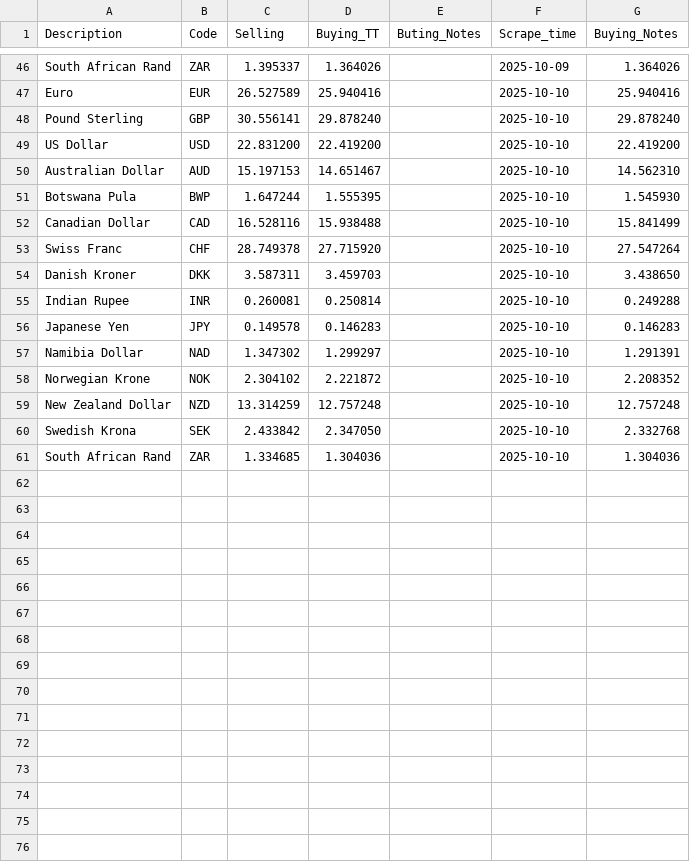
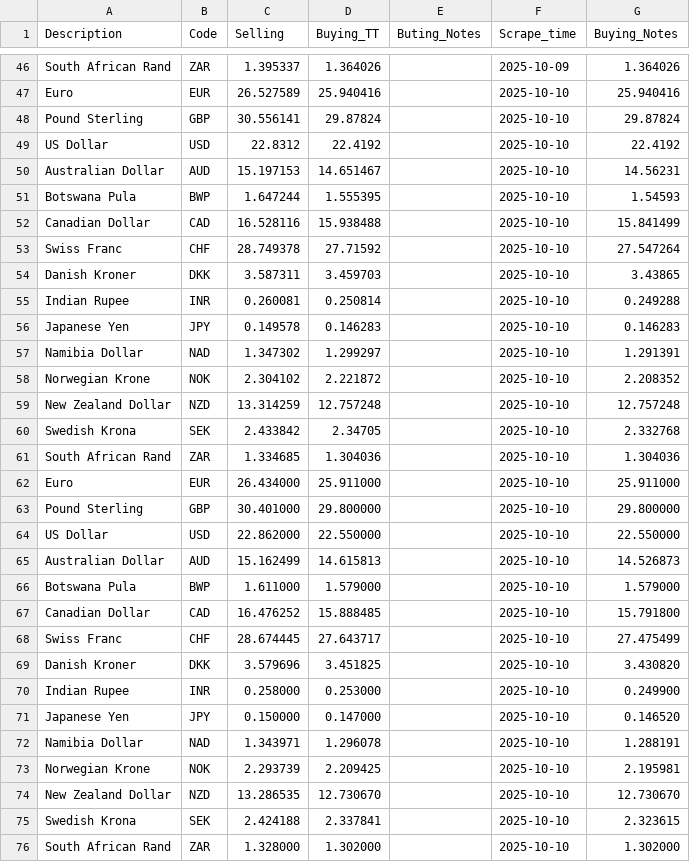
Before and after one commit to Imr-u/Zambia_fx, a CSV file: Zambia_fx.csv, drawn as a sheet; only a part is shown, gaps mark what is left out.

```diff
--- a/Zambia_fx.csv
+++ b/Zambia_fx.csv
@@ -47,9 +47,9 @@ South African Rand,ZAR,1.395337,1.364026,,2025-10-09,1.364026
 Euro,EUR,26.527589,25.940416,,2025-10-10,25.940416
-Pound Sterling,GBP,30.556141,29.878240,,2025-10-10,29.878240
-US Dollar,USD,22.831200,22.419200,,2025-10-10,22.419200
-Australian Dollar,AUD,15.197153,14.651467,,2025-10-10,14.562310
-Botswana Pula,BWP,1.647244,1.555395,,2025-10-10,1.545930
+Pound Sterling,GBP,30.556141,29.87824,,2025-10-10,29.87824
+US Dollar,USD,22.8312,22.4192,,2025-10-10,22.4192
+Australian Dollar,AUD,15.197153,14.651467,,2025-10-10,14.56231
+Botswana Pula,BWP,1.647244,1.555395,,2025-10-10,1.54593
 Canadian Dollar,CAD,16.528116,15.938488,,2025-10-10,15.841499
-Swiss Franc,CHF,28.749378,27.715920,,2025-10-10,27.547264
-Danish Kroner,DKK,3.587311,3.459703,,2025-10-10,3.438650
+Swiss Franc,CHF,28.749378,27.71592,,2025-10-10,27.547264
+Danish Kroner,DKK,3.587311,3.459703,,2025-10-10,3.43865
 Indian Rupee,INR,0.260081,0.250814,,2025-10-10,0.249288
@@ -59,3 +59,18 @@ Norwegian Krone,NOK,2.304102,2.221872,,2025-10-10,2.208352
 New Zealand Dollar,NZD,13.314259,12.757248,,2025-10-10,12.757248
-Swedish Krona,SEK,2.433842,2.347050,,2025-10-10,2.332768
+Swedish Krona,SEK,2.433842,2.34705,,2025-10-10,2.332768
 South African Rand,ZAR,1.334685,1.304036,,2025-10-10,1.304036
+Euro,EUR,26.434000,25.911000,,2025-10-10,25.911000
+Pound Sterling,GBP,30.401000,29.800000,,2025-10-10,29.800000
+US Dollar,USD,22.862000,22.550000,,2025-10-10,22.550000
+Australian Dollar,AUD,15.162499,14.615813,,2025-10-10,14.526873
+Botswana Pula,BWP,1.611000,1.579000,,2025-10-10,1.579000
+Canadian Dollar,CAD,16.476252,15.888485,,2025-10-10,15.791800
+Swiss Franc,CHF,28.674445,27.643717,,2025-10-10,27.475499
+Danish Kroner,DKK,3.579696,3.451825,,2025-10-10,3.430820
+Indian Rupee,INR,0.258000,0.253000,,2025-10-10,0.249900
+Japanese Yen,JPY,0.150000,0.147000,,2025-10-10,0.146520
+Namibia Dollar,NAD,1.343971,1.296078,,2025-10-10,1.288191
+Norwegian Krone,NOK,2.293739,2.209425,,2025-10-10,2.195981
+New Zealand Dollar,NZD,13.286535,12.730670,,2025-10-10,12.730670
+Swedish Krona,SEK,2.424188,2.337841,,2025-10-10,2.323615
+South African Rand,ZAR,1.328000,1.302000,,2025-10-10,1.302000
```
